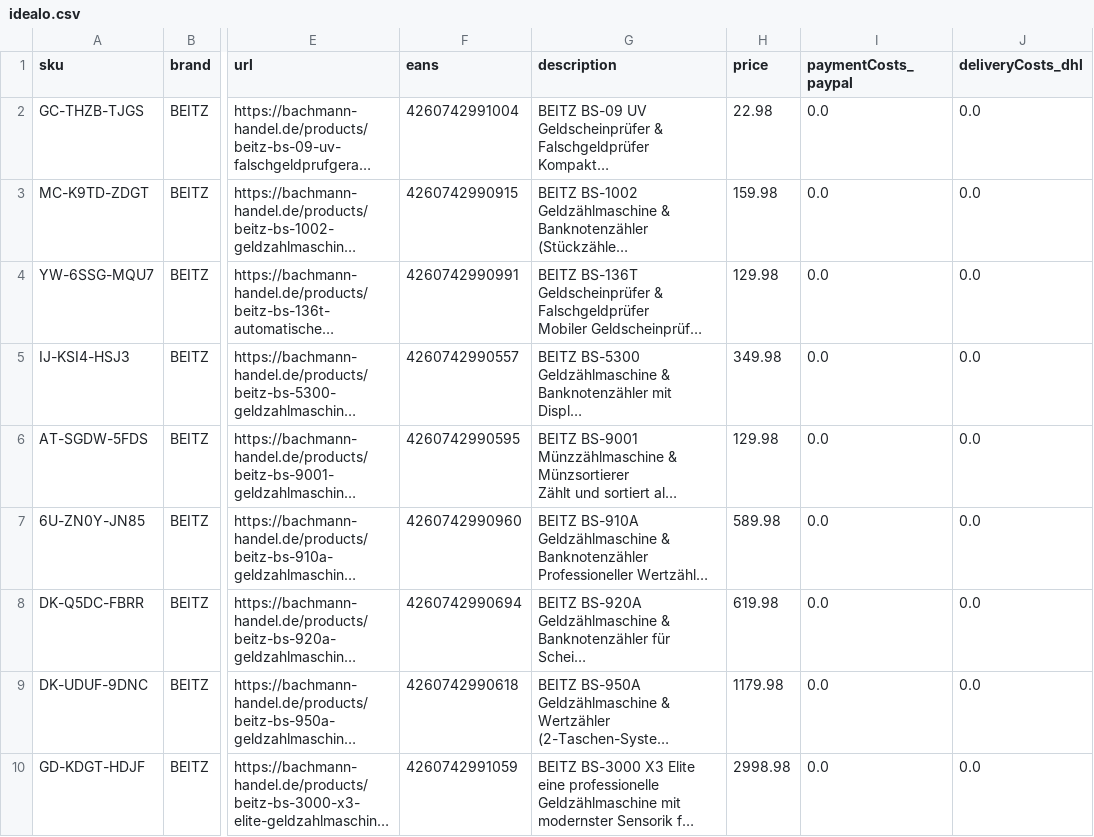
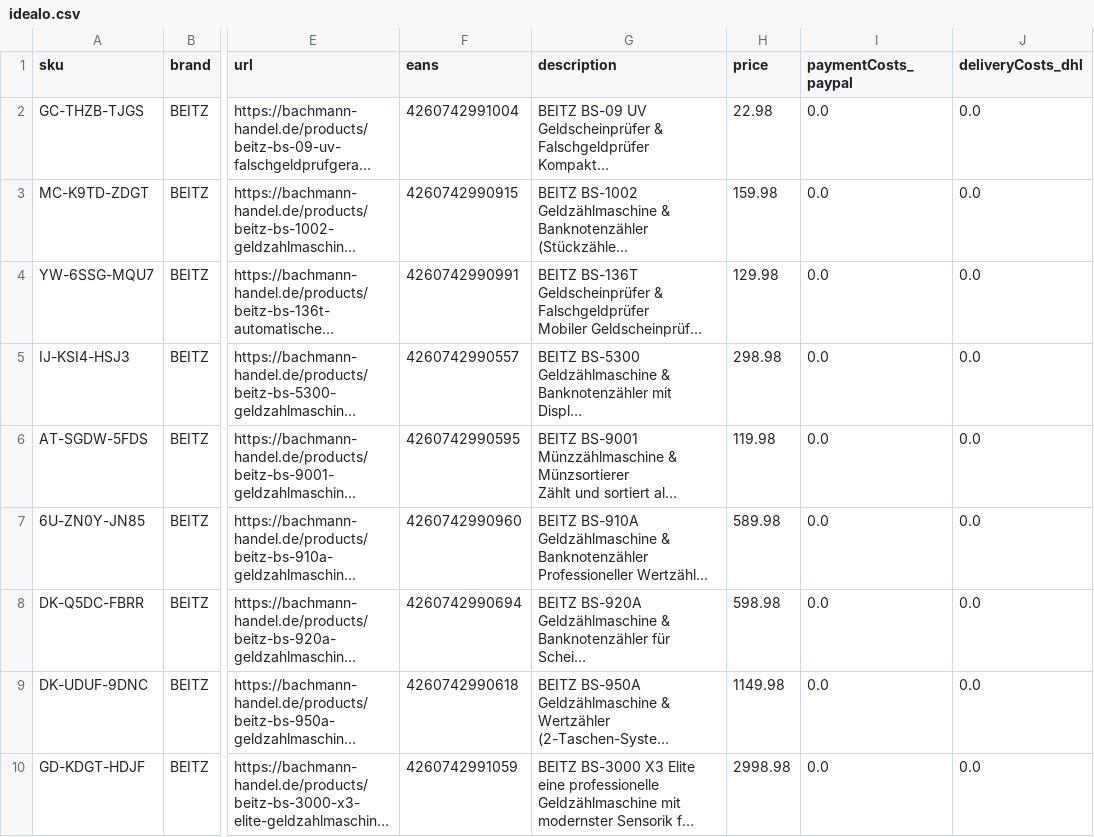
Before and after one commit to Bachmann-Handel/beitz-feeds, a CSV file: idealo.csv, drawn as a sheet; only a part is shown, gaps mark what is left out; long unchanged cells end in …; the diff names each change by its address in the sheet, - before the commit and + after, or states it on an @@ line.

Commit message:
update feed

```diff
--- a/idealo.csv
+++ b/idealo.csv
-H5 (price): 349.98
+H5 (price): 298.98
-H6 (price): 129.98
+H6 (price): 119.98
-H8 (price): 619.98
+H8 (price): 598.98
-H9 (price): 1179.98
+H9 (price): 1149.98
```
